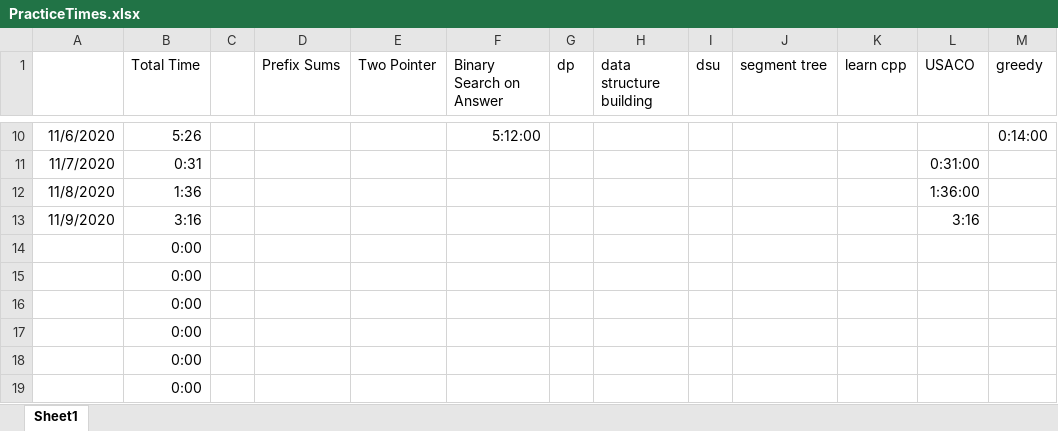
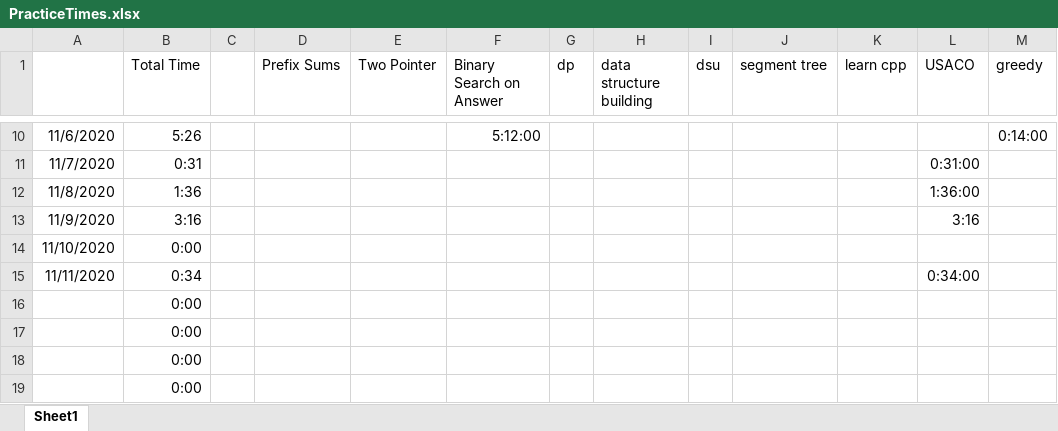
Before and after one commit to feverdreme/cp, an Excel workbook: PracticeTimes.xlsx, sheet Sheet1, drawn as a sheet; only a part is shown, gaps mark what is left out; values as stored, in another font and other column widths than the file's, no borders; conditional formats not drawn; removed rows and columns are numbered as before the commit, all else as after; the diff names each change by its address in the sheet, - before the commit and + after, or states it on an @@ line.

```diff
--- a/PracticeTimes.xlsx (sheet Sheet1)
+++ b/PracticeTimes.xlsx (sheet Sheet1)
-A14: (empty)
+A14: 11/10/2020
-row 15:  | 0:00
+row 15: 11/11/2020 | 0:34 |  |  |  |  |  |  |  |  |  | 0:34:00
```
Also changed, not shown: 3 other files.
